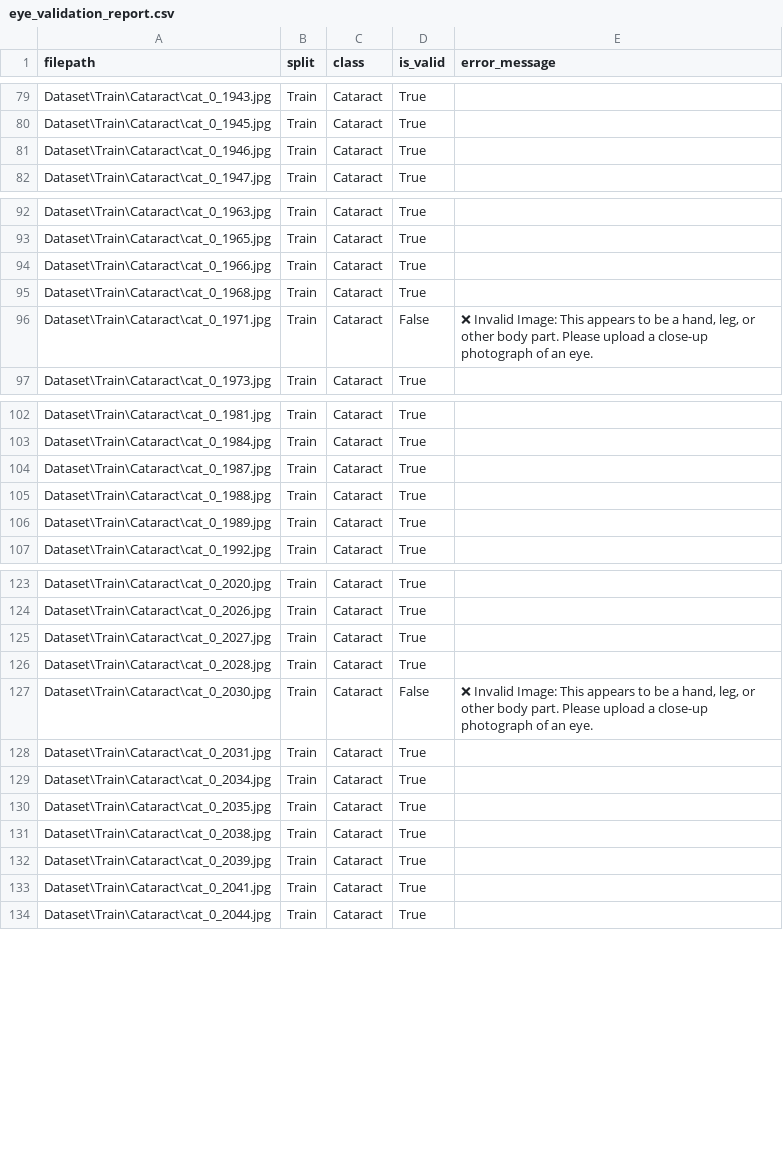
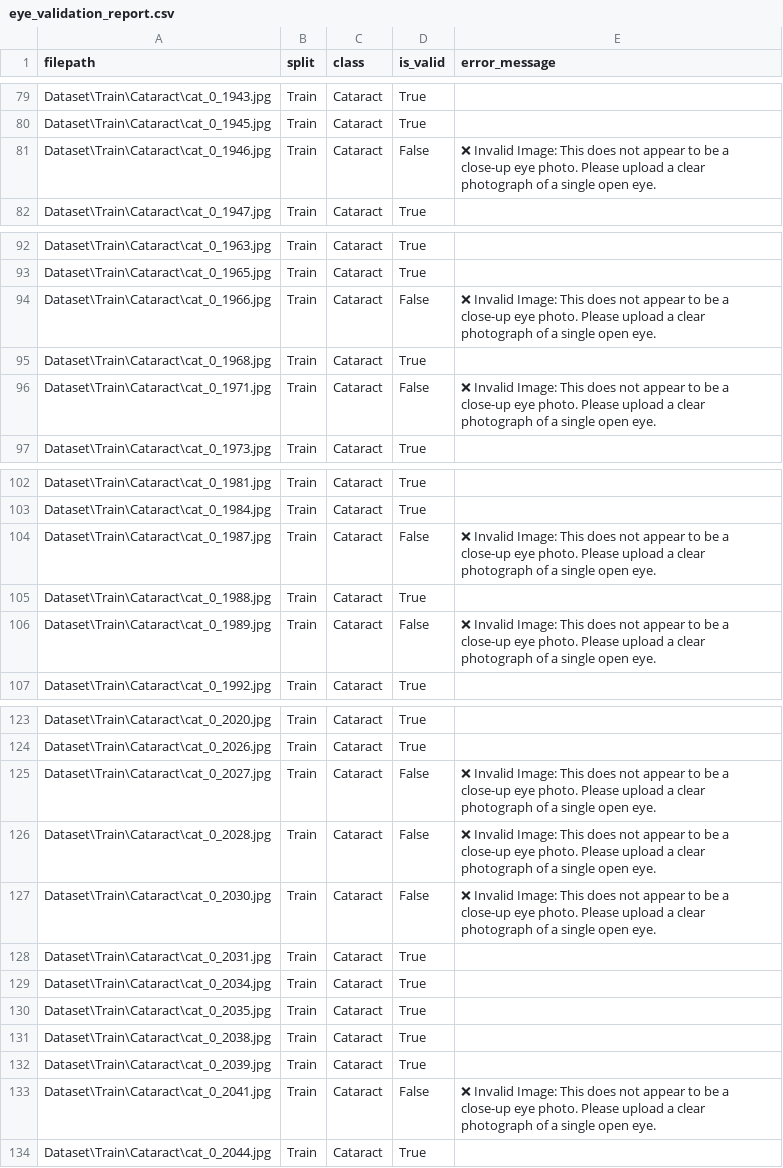
Before and after one commit to SrikanthRyali/Cataract-multi-model, a CSV file: eye_validation_report.csv, drawn as a sheet; only a part is shown, gaps mark what is left out; the diff covers the shown part only.

```diff
--- a/eye_validation_report.csv
+++ b/eye_validation_report.csv
@@ -80,3 +80,3 @@ Dataset\Train\Cataract\cat_0_1943.jpg,Train,Cataract,True,
 Dataset\Train\Cataract\cat_0_1945.jpg,Train,Cataract,True,
-Dataset\Train\Cataract\cat_0_1946.jpg,Train,Cataract,True,
+Dataset\Train\Cataract\cat_0_1946.jpg,Train,Cataract,False,❌ Invalid Image: This does not appear to be a close-up eye photo. Please upload a clear photograph of a single open eye.
 Dataset\Train\Cataract\cat_0_1947.jpg,Train,Cataract,True,
@@ -93,5 +93,5 @@ Dataset\Train\Cataract\cat_0_1963.jpg,Train,Cataract,True,
 Dataset\Train\Cataract\cat_0_1965.jpg,Train,Cataract,True,
-Dataset\Train\Cataract\cat_0_1966.jpg,Train,Cataract,True,
+Dataset\Train\Cataract\cat_0_1966.jpg,Train,Cataract,False,❌ Invalid Image: This does not appear to be a close-up eye photo. Please upload a clear photograph of a single open eye.
 Dataset\Train\Cataract\cat_0_1968.jpg,Train,Cataract,True,
-Dataset\Train\Cataract\cat_0_1971.jpg,Train,Cataract,False,"❌ Invalid Image: This appears to be a hand, leg, or other body part. Please upload a close-up photograph of an eye."
+Dataset\Train\Cataract\cat_0_1971.jpg,Train,Cataract,False,❌ Invalid Image: This does not appear to be a close-up eye photo. Please upload a clear photograph of a single open eye.
 Dataset\Train\Cataract\cat_0_1973.jpg,Train,Cataract,True,
@@ -103,5 +103,5 @@ Dataset\Train\Cataract\cat_0_1981.jpg,Train,Cataract,True,
 Dataset\Train\Cataract\cat_0_1984.jpg,Train,Cataract,True,
-Dataset\Train\Cataract\cat_0_1987.jpg,Train,Cataract,True,
+Dataset\Train\Cataract\cat_0_1987.jpg,Train,Cataract,False,❌ Invalid Image: This does not appear to be a close-up eye photo. Please upload a clear photograph of a single open eye.
 Dataset\Train\Cataract\cat_0_1988.jpg,Train,Cataract,True,
-Dataset\Train\Cataract\cat_0_1989.jpg,Train,Cataract,True,
+Dataset\Train\Cataract\cat_0_1989.jpg,Train,Cataract,False,❌ Invalid Image: This does not appear to be a close-up eye photo. Please upload a clear photograph of a single open eye.
 Dataset\Train\Cataract\cat_0_1992.jpg,Train,Cataract,True,
@@ -124,5 +124,5 @@ Dataset\Train\Cataract\cat_0_2020.jpg,Train,Cataract,True,
 Dataset\Train\Cataract\cat_0_2026.jpg,Train,Cataract,True,
-Dataset\Train\Cataract\cat_0_2027.jpg,Train,Cataract,True,
-Dataset\Train\Cataract\cat_0_2028.jpg,Train,Cataract,True,
-Dataset\Train\Cataract\cat_0_2030.jpg,Train,Cataract,False,"❌ Invalid Image: This appears to be a hand, leg, or other body part. Please upload a close-up photograph of an eye."
+Dataset\Train\Cataract\cat_0_2027.jpg,Train,Cataract,False,❌ Invalid Image: This does not appear to be a close-up eye photo. Please upload a clear photograph of a single open eye.
+Dataset\Train\Cataract\cat_0_2028.jpg,Train,Cataract,False,❌ Invalid Image: This does not appear to be a close-up eye photo. Please upload a clear photograph of a single open eye.
+Dataset\Train\Cataract\cat_0_2030.jpg,Train,Cataract,False,❌ Invalid Image: This does not appear to be a close-up eye photo. Please upload a clear photograph of a single open eye.
 Dataset\Train\Cataract\cat_0_2031.jpg,Train,Cataract,True,
@@ -132,3 +132,3 @@ Dataset\Train\Cataract\cat_0_2038.jpg,Train,Cataract,True,
 Dataset\Train\Cataract\cat_0_2039.jpg,Train,Cataract,True,
-Dataset\Train\Cataract\cat_0_2041.jpg,Train,Cataract,True,
+Dataset\Train\Cataract\cat_0_2041.jpg,Train,Cataract,False,❌ Invalid Image: This does not appear to be a close-up eye photo. Please upload a clear photograph of a single open eye.
 Dataset\Train\Cataract\cat_0_2044.jpg,Train,Cataract,True,
```
Also changed, not shown: 10 removed rows and 8 edited cells elsewhere in this file, 1 other file.
